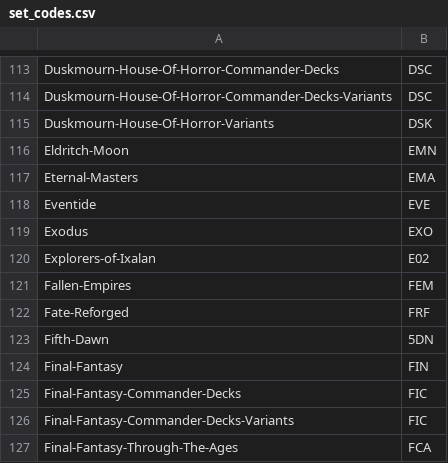
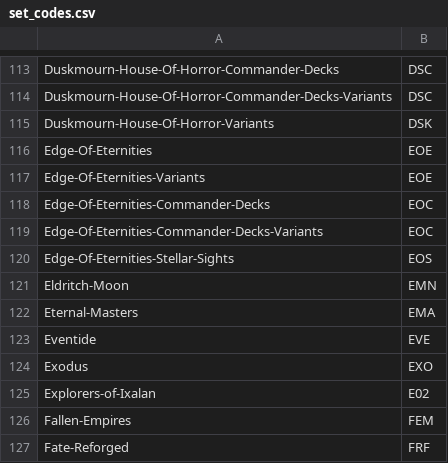
Before and after one commit to NinjaPanda351/CKScraper, a CSV file: MtgPriceUpdater/Data/set_codes.csv, drawn as a sheet; only a part is shown, gaps mark what is left out; the shorter side is filled out with more unchanged rows; the diff names each change by its address in the sheet, - before the commit and + after, or states it on an @@ line.

```diff
--- a/MtgPriceUpdater/Data/set_codes.csv
+++ b/MtgPriceUpdater/Data/set_codes.csv
+row 116: Edge-Of-Eternities | EOE
+row 117: Edge-Of-Eternities-Variants | EOE
+row 118: Edge-Of-Eternities-Commander-Decks | EOC
+row 119: Edge-Of-Eternities-Commander-Decks-Variants | EOC
+row 120: Edge-Of-Eternities-Stellar-Sights | EOS
```
Also changed, not shown: 2 other files.
